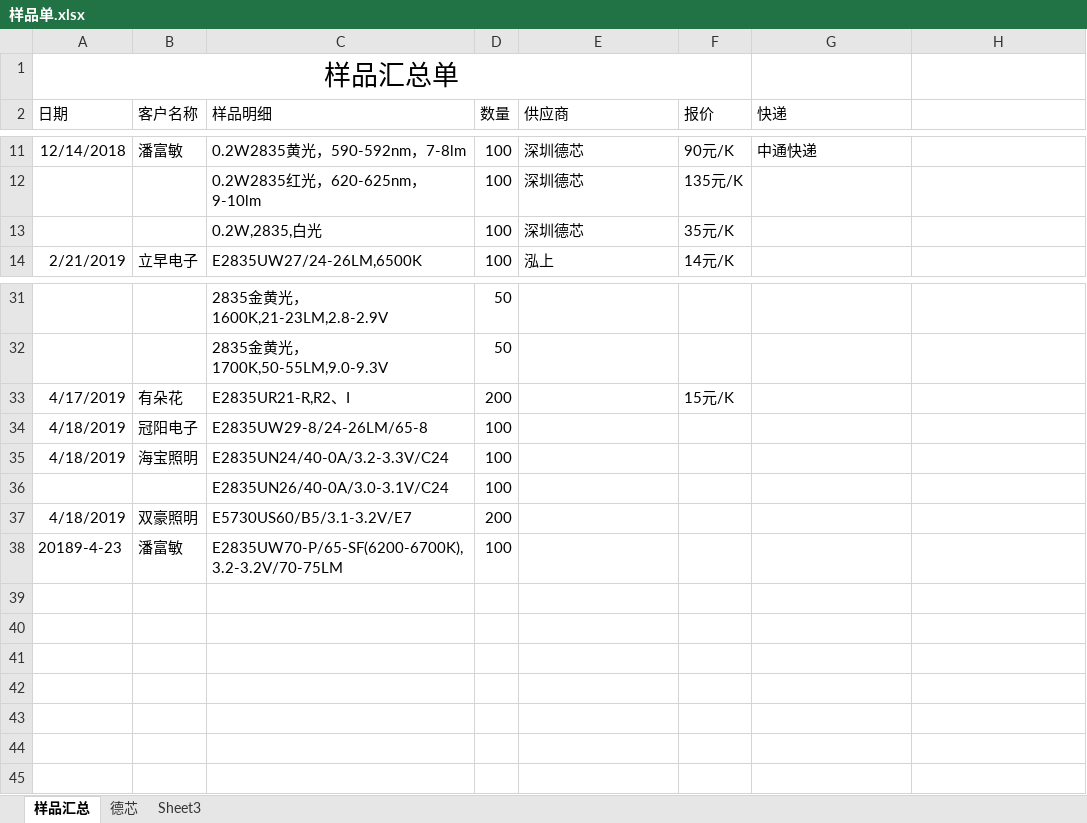
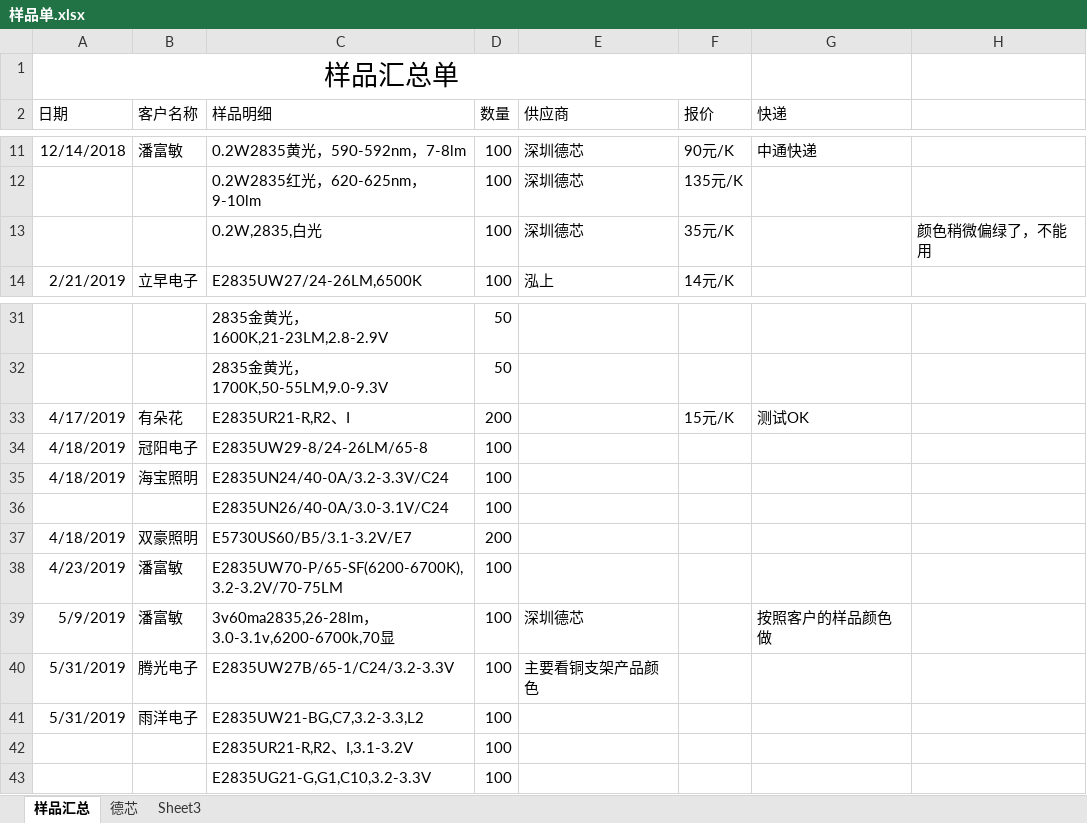
Before and after one commit to weinkym/zll, an Excel workbook: 季诚/样品单.xlsx, sheet 样品汇总, drawn as a sheet; only a part is shown, gaps mark what is left out; values as stored, in another font and other column widths than the file's, no borders; the diff names each change by its address in the sheet, - before the commit and + after, or states it on an @@ line.

```diff
--- a/季诚/样品单.xlsx (sheet 样品汇总)
+++ b/季诚/样品单.xlsx (sheet 样品汇总)
-H13: (empty)
+H13: 颜色稍微偏绿了，不能用
-G33 (快递): (empty)
+G33 (快递): 测试OK
-A38 (日期): 20189-4-23
+A38 (日期): 4/23/2019
+row 39: 5/9/2019 | 潘富敏 | 3v60ma2835,26-28lm，3.0-3.1v,6200-6700k,70显 | 100 | 深圳德芯 |  | 按照客户的样品颜色做
+row 40: 5/31/2019 | 腾光电子 | E2835UW27B/65-1/C24/3.2-3.3V | 100 | 主要看铜支架产品颜色
+row 41: 5/31/2019 | 雨洋电子 | E2835UW21-BG,C7,3.2-3.3,L2 | 100
+row 42:  |  | E2835UR21-R,R2、I,3.1-3.2V | 100
+row 43:  |  | E2835UG21-G,G1,C10,3.2-3.3V | 100
```
Also changed, not shown: 季诚/采购/鼎一/标签.xlsx, 36 other files.
